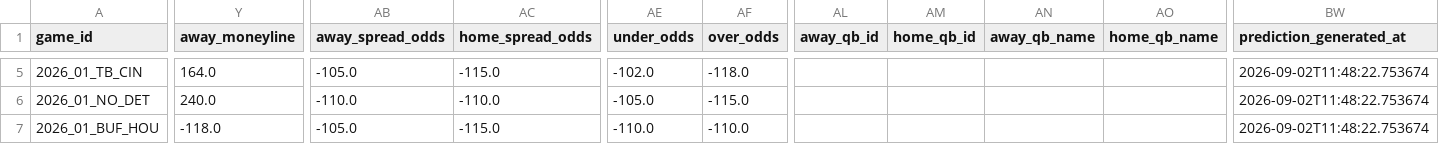
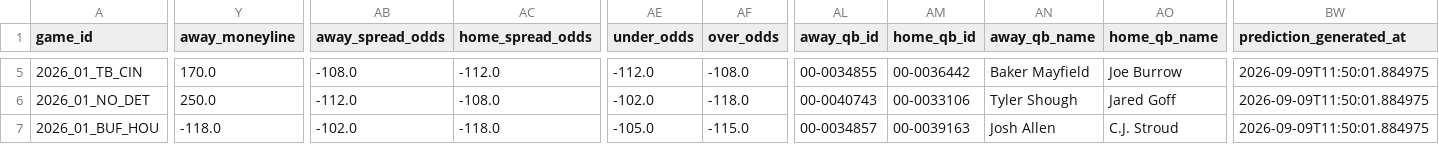
Before and after one commit to vishruthrao/NFL-Game-Predictor, a CSV file: data/predictions_2026.csv, drawn as a sheet; only a part is shown, gaps mark what is left out; the diff covers the shown part only; the diff names each change by its address in the sheet, - before the commit and + after, or states it on an @@ line.

```diff
--- a/data/predictions_2026.csv
+++ b/data/predictions_2026.csv
-Y5 (away_moneyline): 164.0
+Y5 (away_moneyline): 170.0
-AB5 (away_spread_odds): -105.0
+AB5 (away_spread_odds): -108.0
-AC5 (home_spread_odds): -115.0
+AC5 (home_spread_odds): -112.0
-AE5 (under_odds): -102.0
+AE5 (under_odds): -112.0
-AF5 (over_odds): -118.0
+AF5 (over_odds): -108.0
-AL5 (away_qb_id): (empty)
+AL5 (away_qb_id): 00-0034855
-AM5 (home_qb_id): (empty)
+AM5 (home_qb_id): 00-0036442
-AN5 (away_qb_name): (empty)
+AN5 (away_qb_name): Baker Mayfield
-AO5 (home_qb_name): (empty)
+AO5 (home_qb_name): Joe Burrow
-BW5:BW7 (prediction_generated_at): 2026-09-02T11:48:22.753674
+BW5:BW7 (prediction_generated_at): 2026-09-09T11:50:01.884975
-Y6 (away_moneyline): 240.0
+Y6 (away_moneyline): 250.0
-AB6 (away_spread_odds): -110.0
+AB6 (away_spread_odds): -112.0
-AC6 (home_spread_odds): -110.0
+AC6 (home_spread_odds): -108.0
-AE6 (under_odds): -105.0
+AE6 (under_odds): -102.0
-AF6 (over_odds): -115.0
+AF6 (over_odds): -118.0
-AL6 (away_qb_id): (empty)
+AL6 (away_qb_id): 00-0040743
-AM6 (home_qb_id): (empty)
+AM6 (home_qb_id): 00-0033106
-AN6 (away_qb_name): (empty)
+AN6 (away_qb_name): Tyler Shough
-AO6 (home_qb_name): (empty)
+AO6 (home_qb_name): Jared Goff
-AB7 (away_spread_odds): -105.0
+AB7 (away_spread_odds): -102.0
-AC7 (home_spread_odds): -115.0
+AC7 (home_spread_odds): -118.0
-AE7 (under_odds): -110.0
+AE7 (under_odds): -105.0
-AF7 (over_odds): -110.0
+AF7 (over_odds): -115.0
-AL7 (away_qb_id): (empty)
+AL7 (away_qb_id): 00-0034857
-AM7 (home_qb_id): (empty)
+AM7 (home_qb_id): 00-0039163
-AN7 (away_qb_name): (empty)
+AN7 (away_qb_name): Josh Allen
-AO7 (home_qb_name): (empty)
+AO7 (home_qb_name): C.J. Stroud
```
Also changed, not shown: 149 edited cells elsewhere in this file, 1 other file.
